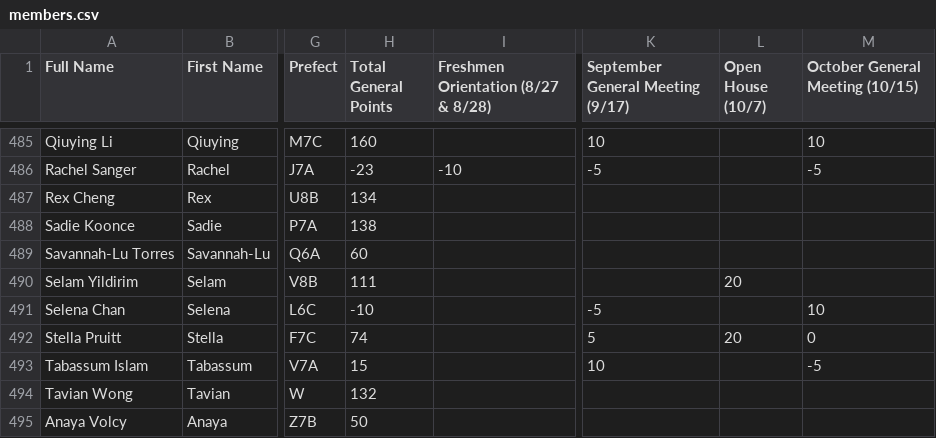
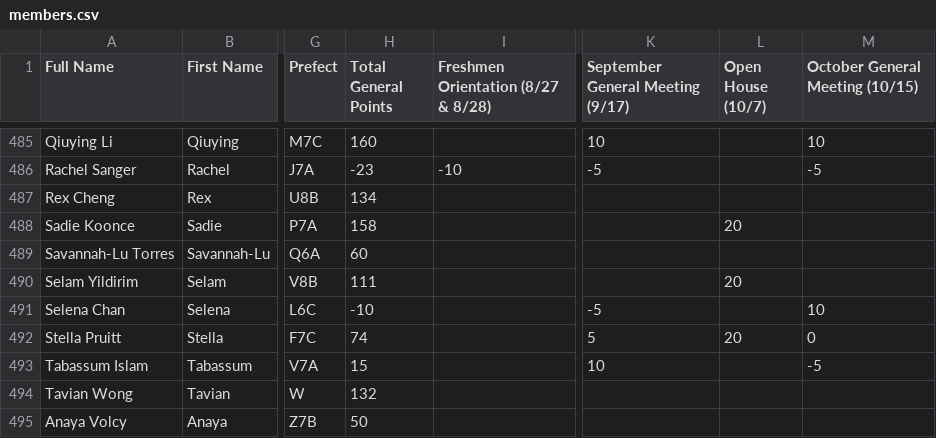
Before and after one commit to BTHS-NHS-Secretaries/bthsnhs.org, a CSV file: members.csv, drawn as a sheet; only a part is shown, gaps mark what is left out; the diff names each change by its address in the sheet, - before the commit and + after, or states it on an @@ line.

Commit message:
points correction

```diff
--- a/members.csv
+++ b/members.csv
-H488 (Total General Points): 138
+H488 (Total General Points): 158
-L488 (Open House (10/7)): (empty)
+L488 (Open House (10/7)): 20
```
